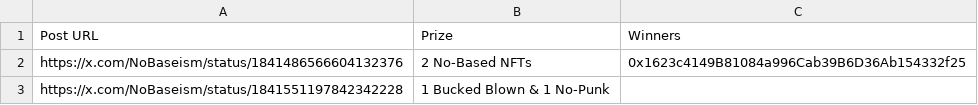
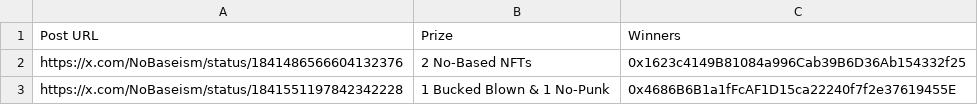
Before and after one commit to zeeleluc/nft-websites, a CSV file: nobased/giveaways.csv, drawn as a sheet.

Commit message:
update giveaways

```diff
--- a/nobased/giveaways.csv
+++ b/nobased/giveaways.csv
@@ -2,2 +2,2 @@ Post URL,Prize,Winners
 https://x.com/NoBaseism/status/1841486566604132376,2 No-Based NFTs,0x1623c4149B81084a996Cab39B6D36Ab154332f25
-https://x.com/NoBaseism/status/1841551197842342228,1 Bucked Blown & 1 No-Punk,
+https://x.com/NoBaseism/status/1841551197842342228,1 Bucked Blown & 1 No-Punk,0x4686B6B1a1fFcAF1D15ca22240f7f2e37619455E
```
